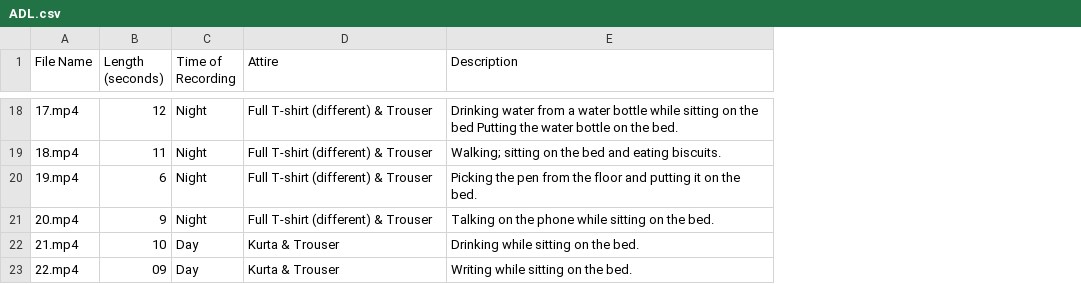
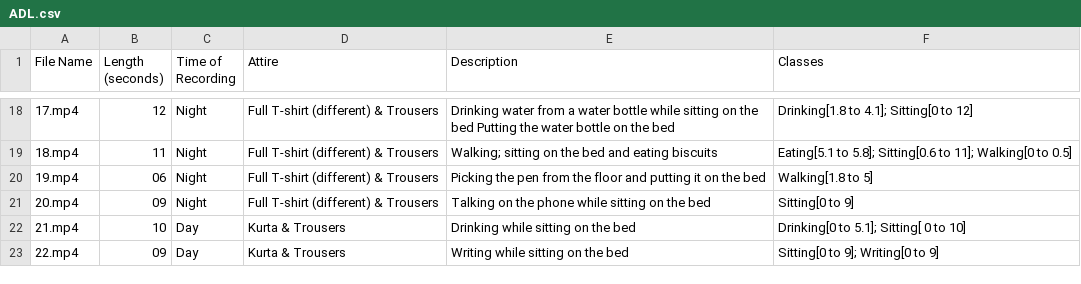
Before and after one commit to ekramalam/GMDCSA24-A-Dataset-for-Human-Fall-Detection-in-Videos, a CSV file: Subject 3/ADL.csv, drawn as a sheet; only a part is shown, gaps mark what is left out; the diff covers the shown part only; the diff names each change by its address in the sheet, - before the commit and + after, or states it on an @@ line.

```diff
--- a/Subject 3/ADL.csv
+++ b/Subject 3/ADL.csv
+column F (Classes), rows 18-23: Drinking[1.8 to 4.1]; Sitting[0 to 12] | Eating[5.1 to 5.8]; Sitting[0.6 to 11]; Walking[0 to 0.5] | Walking[1.8 to 5] | Sitting[0 to 9] | Drinking[0 to 5.1]; Sitting[ 0 to 10] | Sitting[0 to 9]; Writing[0 to 9]
-D18:D21 (Attire): Full T-shirt (different) & Trouser
+D18:D21 (Attire): Full T-shirt (different) & Trousers
-E18 (Description): …on the bed.
+E18 (Description): …on the bed
-E19 (Description): …and eating biscuits.
+E19 (Description): …and eating biscuits
-B20 (Length (seconds)): 6
+B20 (Length (seconds)): 06
-E20 (Description): …on the bed.
+E20 (Description): …on the bed
-B21 (Length (seconds)): 9
+B21 (Length (seconds)): 09
-E21 (Description): …on the bed.
+E21 (Description): …on the bed
-D22:D23 (Attire): Kurta & Trouser
+D22:D23 (Attire): Kurta & Trousers
-E22 (Description): Drinking while sitting on the bed.
+E22 (Description): Drinking while sitting on the bed
-E23 (Description): Writing while sitting on the bed.
+E23 (Description): Writing while sitting on the bed
```
Also changed, not shown: 43 edited cells elsewhere in this file, Subject 1/ADL.csv, Subject 1/Fall.csv, 5 other files.
